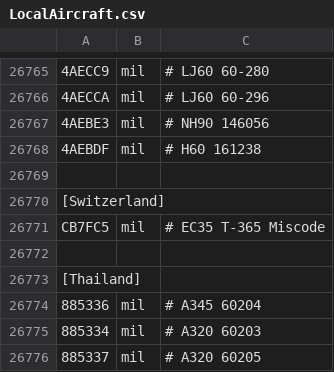
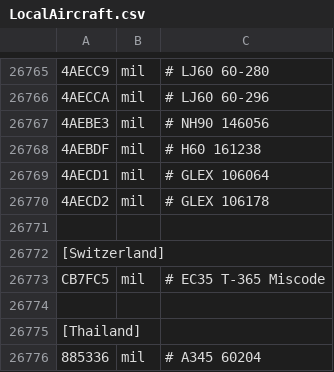
Before and after one commit to rikgale/LocalAircraft, a CSV file: LocalAircraft.csv, drawn as a sheet; only a part is shown, gaps mark what is left out; the shorter side is filled out with more unchanged rows; the diff names each change by its address in the sheet, - before the commit and + after, or states it on an @@ line.

Commit message:
Update LocalAircraft.csv

```diff
--- a/LocalAircraft.csv
+++ b/LocalAircraft.csv
+row 26769: 4AECD1 | mil | # GLEX 106064
+row 26770: 4AECD2 | mil | # GLEX 106178
```
